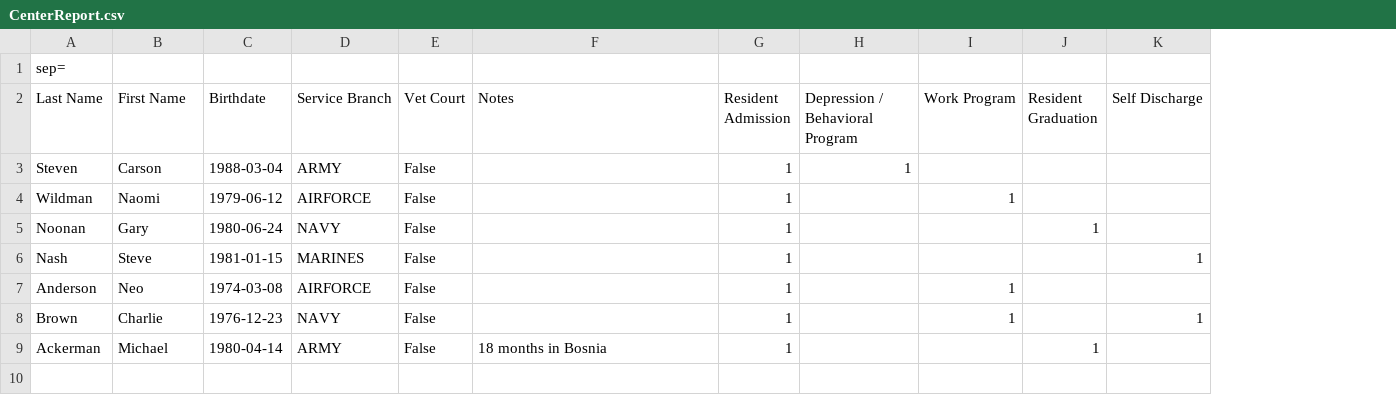
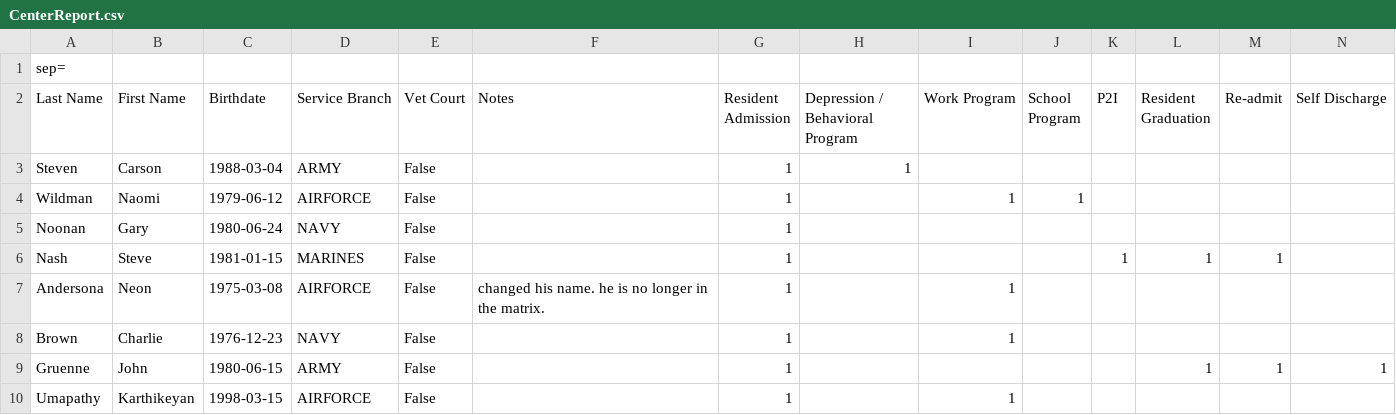
Before and after one commit to citruslogic/FIVEstarVC, a CSV file: FIVESTARVC/Content/CenterReport.csv, drawn as a sheet; addresses are those after the commit; the diff names each change by its address in the sheet, - before the commit and + after, or states it on an @@ line.

```diff
--- a/FIVESTARVC/Content/CenterReport.csv
+++ b/FIVESTARVC/Content/CenterReport.csv
+column J (School Program), row 4: 1
+column K (P2I), row 6: 1
+column M (Re-admit), rows 6-9: 1 |  |  | 1
-L5 (Resident Graduation): 1
+L5 (Resident Graduation): (empty)
-L6 (Resident Graduation): (empty)
+L6 (Resident Graduation): 1
-N6 (Self Discharge): 1
+N6 (Self Discharge): (empty)
-A7 (Last Name): Anderson
+A7 (Last Name): Andersona
-B7 (First Name): Neo
+B7 (First Name): Neon
-C7 (Birthdate): 1974-03-08
+C7 (Birthdate): 1975-03-08
-F7 (Notes): (empty)
+F7 (Notes): changed his name. he is no longer in the matrix.
-N8 (Self Discharge): 1
+N8 (Self Discharge): (empty)
-A9 (Last Name): Ackerman
+A9 (Last Name): Gruenne
-B9 (First Name): Michael
+B9 (First Name): John
-C9 (Birthdate): 1980-04-14
+C9 (Birthdate): 1980-06-15
-F9 (Notes): 18 months in Bosnia
+F9 (Notes): (empty)
-N9 (Self Discharge): (empty)
+N9 (Self Discharge): 1
+row 10: Umapathy | Karthikeyan | 1998-03-15 | AIRFORCE | False |  | 1 |  | 1
```
Also changed, not shown: 1 other file.
